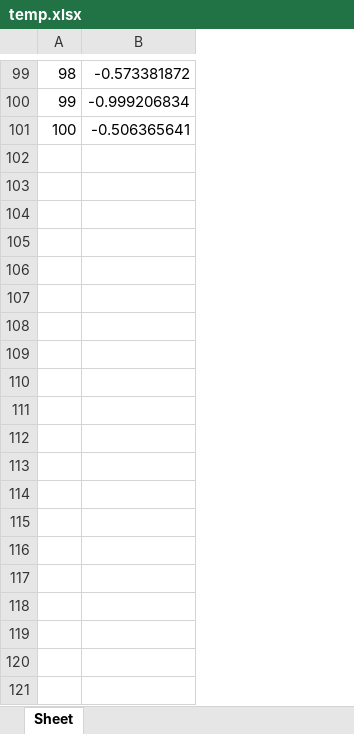
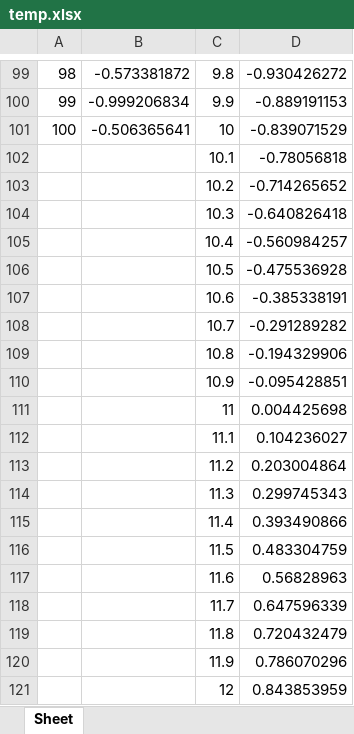
Before and after one commit to Spargel125/excel-plot, an Excel workbook: temp/temp.xlsx, sheet Sheet, drawn as a sheet; only a part is shown, gaps mark what is left out; values as stored, in another font and other column widths than the file's, no borders; charts and pictures not drawn; the diff covers the shown part only; the diff names each change by its address in the sheet, - before the commit and + after, or states it on an @@ line.

```diff
--- a/temp/temp.xlsx (sheet Sheet)
+++ b/temp/temp.xlsx (sheet Sheet)
+column C, rows 99-101: 9.8 | 9.9 | 10
+column D, rows 99-101: -0.930426272 | -0.889191153 | -0.839071529
+row 102:  |  | 10.1 | -0.78056818
+row 103:  |  | 10.2 | -0.714265652
+row 104:  |  | 10.3 | -0.640826418
+row 105:  |  | 10.4 | -0.560984257
+row 106:  |  | 10.5 | -0.475536928
+row 107:  |  | 10.6 | -0.385338191
+row 108:  |  | 10.7 | -0.291289282
+row 109:  |  | 10.8 | -0.194329906
+row 110:  |  | 10.9 | -0.095428851
+row 111:  |  | 11 | 0.004425698
+row 112:  |  | 11.1 | 0.104236027
+row 113:  |  | 11.2 | 0.203004864
+row 114:  |  | 11.3 | 0.299745343
+row 115:  |  | 11.4 | 0.393490866
+row 116:  |  | 11.5 | 0.483304759
+row 117:  |  | 11.6 | 0.56828963
+row 118:  |  | 11.7 | 0.647596339
+row 119:  |  | 11.8 | 0.720432479
+row 120:  |  | 11.9 | 0.786070296
+row 121:  |  | 12 | 0.843853959
```
Also changed, not shown: 880 added rows elsewhere in this sheet, charts or pictures, 2 other files.
